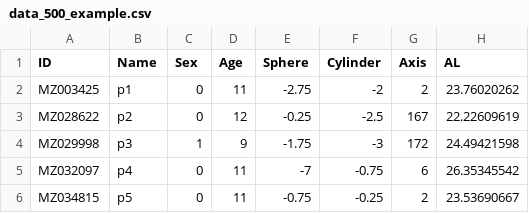
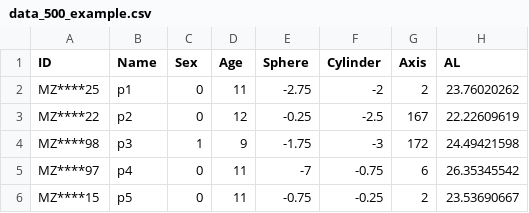
Before and after one commit to youngwang666/Cycloplegic_SER_model, a CSV file: data/data_500_example.csv, drawn as a sheet; only a part is shown; the diff names each change by its address in the sheet, - before the commit and + after, or states it on an @@ line.

Commit message:
Update data_500_example.csv

```diff
--- a/data/data_500_example.csv
+++ b/data/data_500_example.csv
-A2 (ID): MZ003425
+A2 (ID): MZ****25
-A3 (ID): MZ028622
+A3 (ID): MZ****22
-A4 (ID): MZ029998
+A4 (ID): MZ****98
-A5 (ID): MZ032097
+A5 (ID): MZ****97
-A6 (ID): MZ034815
+A6 (ID): MZ****15
```
